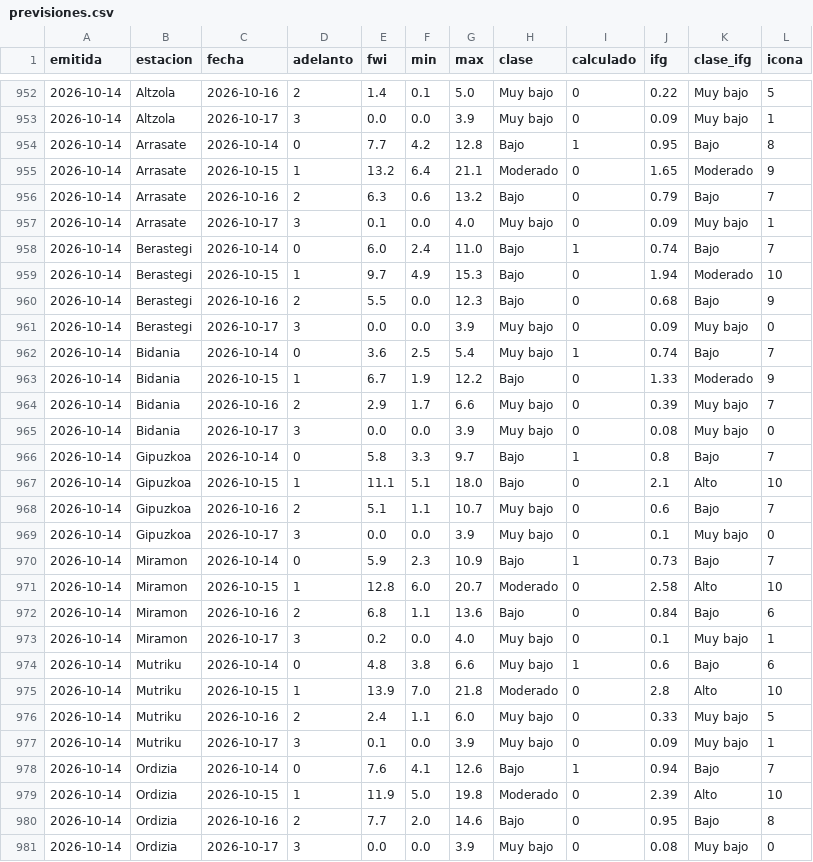
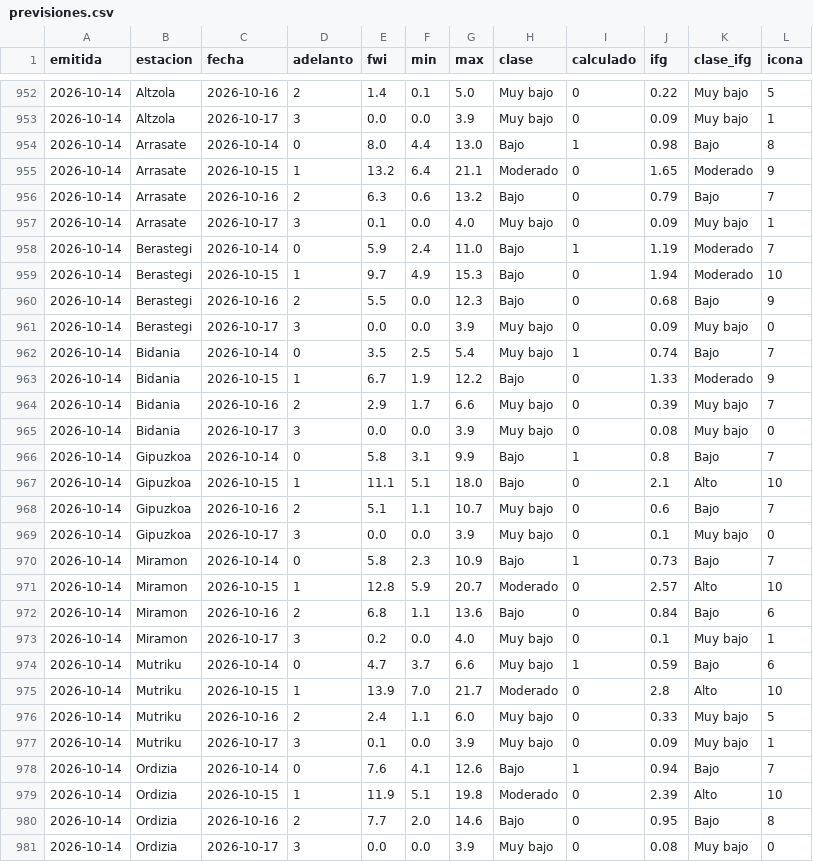
Before and after one commit to irratiamendiak/panel-fwi, a CSV file: datos/previsiones.csv, drawn as a sheet; only a part is shown, gaps mark what is left out; the diff covers the shown part only.

Commit message:
Actualiza datos FWI 2026-10-14

```diff
--- a/datos/previsiones.csv
+++ b/datos/previsiones.csv
@@ -953,3 +953,3 @@ emitida,estacion,fecha,adelanto,fwi,min,max,clase,calculado,ifg,clase_ifg,icona
 2026-10-14,Altzola,2026-10-17,3,0.0,0.0,3.9,Muy bajo,0,0.09,Muy bajo,1
-2026-10-14,Arrasate,2026-10-14,0,7.7,4.2,12.8,Bajo,1,0.95,Bajo,8
+2026-10-14,Arrasate,2026-10-14,0,8.0,4.4,13.0,Bajo,1,0.98,Bajo,8
 2026-10-14,Arrasate,2026-10-15,1,13.2,6.4,21.1,Moderado,0,1.65,Moderado,9
@@ -957,3 +957,3 @@ emitida,estacion,fecha,adelanto,fwi,min,max,clase,calculado,ifg,clase_ifg,icona
 2026-10-14,Arrasate,2026-10-17,3,0.1,0.0,4.0,Muy bajo,0,0.09,Muy bajo,1
-2026-10-14,Berastegi,2026-10-14,0,6.0,2.4,11.0,Bajo,1,0.74,Bajo,7
+2026-10-14,Berastegi,2026-10-14,0,5.9,2.4,11.0,Bajo,1,1.19,Moderado,7
 2026-10-14,Berastegi,2026-10-15,1,9.7,4.9,15.3,Bajo,0,1.94,Moderado,10
@@ -961,3 +961,3 @@ emitida,estacion,fecha,adelanto,fwi,min,max,clase,calculado,ifg,clase_ifg,icona
 2026-10-14,Berastegi,2026-10-17,3,0.0,0.0,3.9,Muy bajo,0,0.09,Muy bajo,0
-2026-10-14,Bidania,2026-10-14,0,3.6,2.5,5.4,Muy bajo,1,0.74,Bajo,7
+2026-10-14,Bidania,2026-10-14,0,3.5,2.5,5.4,Muy bajo,1,0.74,Bajo,7
 2026-10-14,Bidania,2026-10-15,1,6.7,1.9,12.2,Bajo,0,1.33,Moderado,9
@@ -965,3 +965,3 @@ emitida,estacion,fecha,adelanto,fwi,min,max,clase,calculado,ifg,clase_ifg,icona
 2026-10-14,Bidania,2026-10-17,3,0.0,0.0,3.9,Muy bajo,0,0.08,Muy bajo,0
-2026-10-14,Gipuzkoa,2026-10-14,0,5.8,3.3,9.7,Bajo,1,0.8,Bajo,7
+2026-10-14,Gipuzkoa,2026-10-14,0,5.8,3.1,9.9,Bajo,1,0.8,Bajo,7
 2026-10-14,Gipuzkoa,2026-10-15,1,11.1,5.1,18.0,Bajo,0,2.1,Alto,10
@@ -969,8 +969,8 @@ emitida,estacion,fecha,adelanto,fwi,min,max,clase,calculado,ifg,clase_ifg,icona
 2026-10-14,Gipuzkoa,2026-10-17,3,0.0,0.0,3.9,Muy bajo,0,0.1,Muy bajo,0
-2026-10-14,Miramon,2026-10-14,0,5.9,2.3,10.9,Bajo,1,0.73,Bajo,7
-2026-10-14,Miramon,2026-10-15,1,12.8,6.0,20.7,Moderado,0,2.58,Alto,10
+2026-10-14,Miramon,2026-10-14,0,5.8,2.3,10.9,Bajo,1,0.73,Bajo,7
+2026-10-14,Miramon,2026-10-15,1,12.8,5.9,20.7,Moderado,0,2.57,Alto,10
 2026-10-14,Miramon,2026-10-16,2,6.8,1.1,13.6,Bajo,0,0.84,Bajo,6
 2026-10-14,Miramon,2026-10-17,3,0.2,0.0,4.0,Muy bajo,0,0.1,Muy bajo,1
-2026-10-14,Mutriku,2026-10-14,0,4.8,3.8,6.6,Muy bajo,1,0.6,Bajo,6
-2026-10-14,Mutriku,2026-10-15,1,13.9,7.0,21.8,Moderado,0,2.8,Alto,10
+2026-10-14,Mutriku,2026-10-14,0,4.7,3.7,6.6,Muy bajo,1,0.59,Bajo,6
+2026-10-14,Mutriku,2026-10-15,1,13.9,7.0,21.7,Moderado,0,2.8,Alto,10
 2026-10-14,Mutriku,2026-10-16,2,2.4,1.1,6.0,Muy bajo,0,0.33,Muy bajo,5
@@ -978,3 +978,3 @@ emitida,estacion,fecha,adelanto,fwi,min,max,clase,calculado,ifg,clase_ifg,icona
 2026-10-14,Ordizia,2026-10-14,0,7.6,4.1,12.6,Bajo,1,0.94,Bajo,7
-2026-10-14,Ordizia,2026-10-15,1,11.9,5.0,19.8,Moderado,0,2.39,Alto,10
+2026-10-14,Ordizia,2026-10-15,1,11.9,5.1,19.8,Moderado,0,2.39,Alto,10
 2026-10-14,Ordizia,2026-10-16,2,7.7,2.0,14.6,Bajo,0,0.95,Bajo,8
```
Also changed, not shown: 16 edited cells elsewhere in this file, 4 other files.
